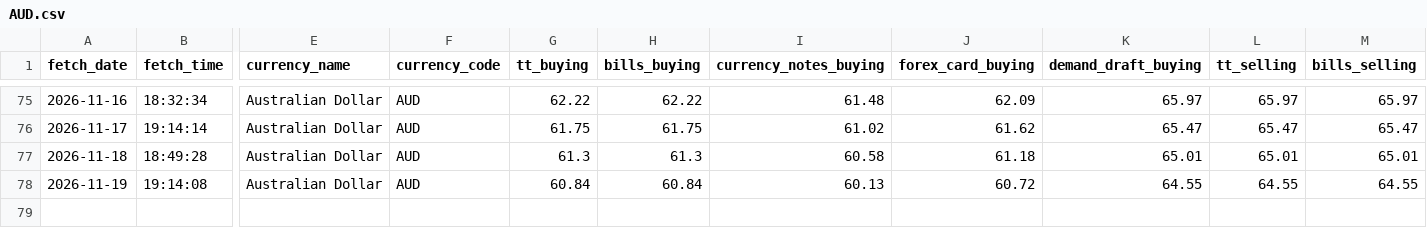
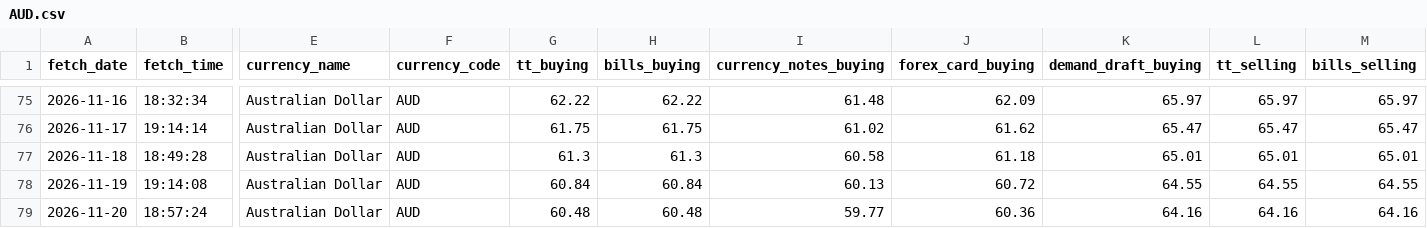
Before and after one commit to PankajGoyal7/icici-forex-rates-historical, a CSV file: data/by_currency/AUD.csv, drawn as a sheet; only a part is shown, gaps mark what is left out; rows hold the shown columns only; the diff names each change by its address in the sheet, - before the commit and + after, or states it on an @@ line.

```diff
--- a/data/by_currency/AUD.csv
+++ b/data/by_currency/AUD.csv
+row 79: 2026-11-20 | 18:57:24 | Australian Dollar | AUD | 60.48 | 60.48 | 59.77 | 60.36 | 64.16 | 64.16 | 64.16
```
Also changed, not shown: data/by_currency/CHF.csv, data/by_currency/GBP.csv, 24 other files.
